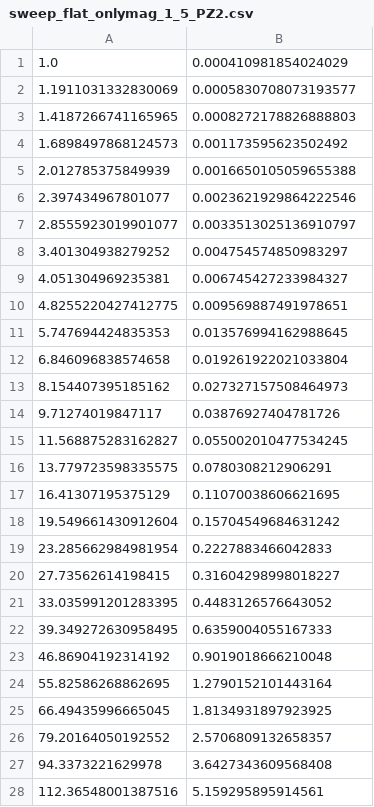
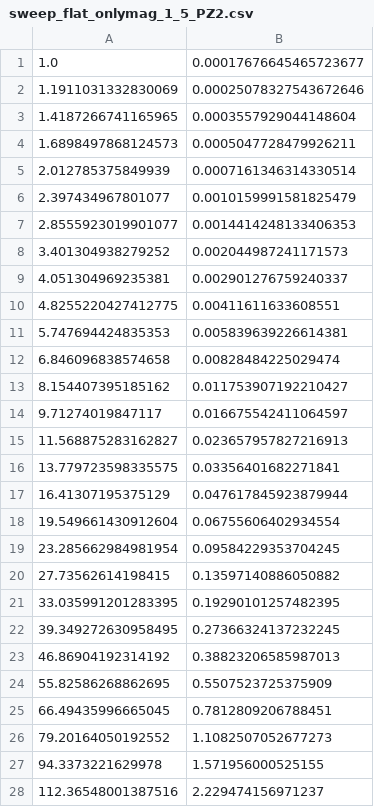
Before and after one commit to e61806515/Bachelor-Arbeit-NGSolve, a CSV file: Sweeps und Datensauswertung/sweep_flat_onlymag_1_5_PZ2.csv, drawn as a sheet; only a part is shown; the diff covers the shown part only.

```diff
--- a/Sweeps und Datensauswertung/sweep_flat_onlymag_1_5_PZ2.csv
+++ b/Sweeps und Datensauswertung/sweep_flat_onlymag_1_5_PZ2.csv
@@ -1,28 +1,28 @@
-1.0,0.000410981854024029
-1.1911031332830069,0.0005830708073193577
-1.4187266741165965,0.0008272178826888803
-1.6898497868124573,0.001173595623502492
-2.012785375849939,0.0016650105059655388
-2.397434967801077,0.0023621929864222546
-2.8555923019901077,0.0033513025136910797
-3.401304938279252,0.004754574850983297
-4.051304969235381,0.006745427233984327
-4.8255220427412775,0.009569887491978651
-5.747694424835353,0.013576994162988645
-6.846096838574658,0.019261922021033804
-8.154407395185162,0.027327157508464973
-9.71274019847117,0.03876927404781726
-11.568875283162827,0.055002010477534245
-13.779723598335575,0.0780308212906291
-16.41307195375129,0.11070038606621695
-19.549661430912604,0.15704549684631242
-23.285662984981954,0.2227883466042833
-27.73562614198415,0.31604298998018227
-33.035991201283395,0.4483126576643052
-39.349272630958495,0.6359004055167333
-46.86904192314192,0.9019018666210048
-55.82586268862695,1.2790152101443164
-66.49435996665045,1.8134931897923925
-79.20164050192552,2.5706809132658357
-94.3373221629978,3.6427343609568408
-112.36548001387516,5.159295895914561
+1.0,0.00017676645465723677
+1.1911031332830069,0.00025078327543672646
+1.4187266741165965,0.0003557929044148604
+1.6898497868124573,0.0005047728479926211
+2.012785375849939,0.0007161346314330514
+2.397434967801077,0.0010159991581825479
+2.8555923019901077,0.0014414248133406353
+3.401304938279252,0.002044987241171573
+4.051304969235381,0.002901276759240337
+4.8255220427412775,0.00411611633608551
+5.747694424835353,0.005839639226614381
+6.846096838574658,0.00828484225029474
+8.154407395185162,0.011753907192210427
+9.71274019847117,0.016675542411064597
+11.568875283162827,0.023657957827216913
+13.779723598335575,0.03356401682271841
+16.41307195375129,0.047617845923879944
+19.549661430912604,0.06755606402934554
+23.285662984981954,0.09584229353704245
+27.73562614198415,0.13597140886050882
+33.035991201283395,0.19290101257482395
+39.349272630958495,0.27366324137232245
+46.86904192314192,0.38823206585987013
+55.82586268862695,0.5507523725375909
+66.49435996665045,0.7812809206788451
+79.20164050192552,1.1082507052677273
+94.3373221629978,1.571956000525155
+112.36548001387516,2.229474156971237
```
Also changed, not shown: 52 edited cells elsewhere in this file, Sweeps und Datensauswertung/sweep_deg_onlymag_1_7_PZ2.csv, Sweeps und Datensauswertung/sweep_deg_onlymag_1_9_PZ2.csv, 31 other files.
